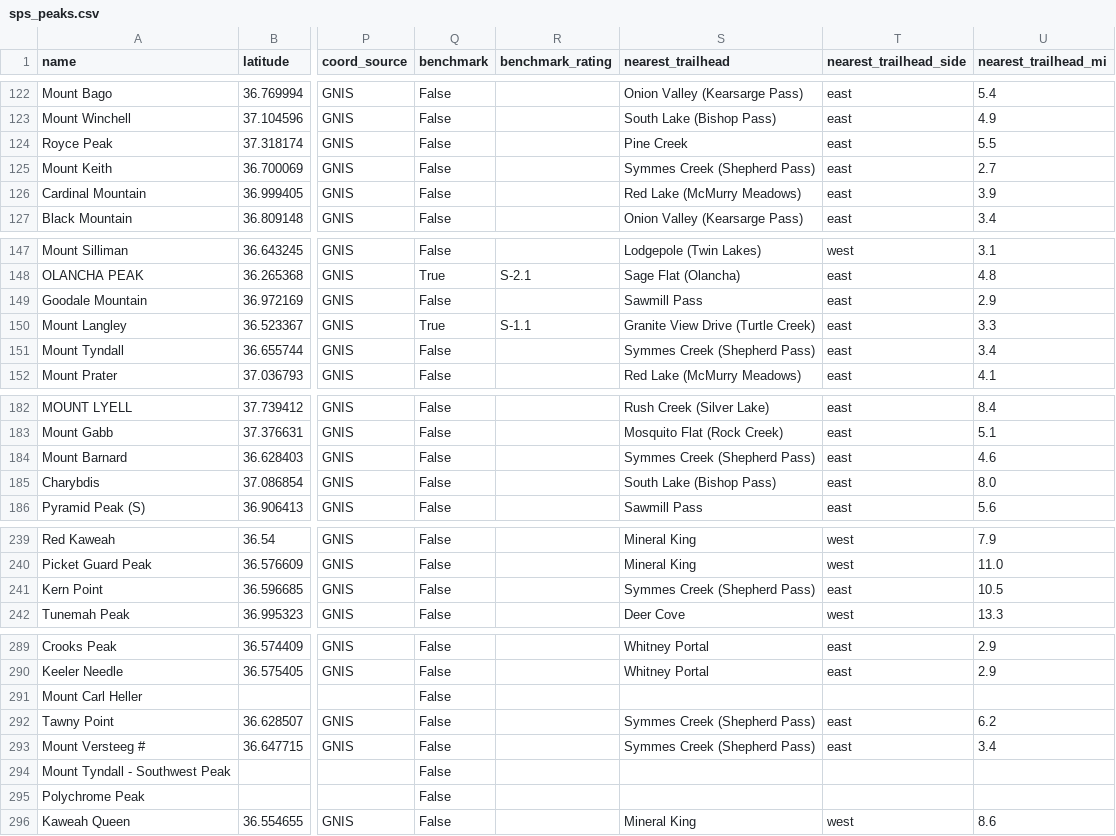
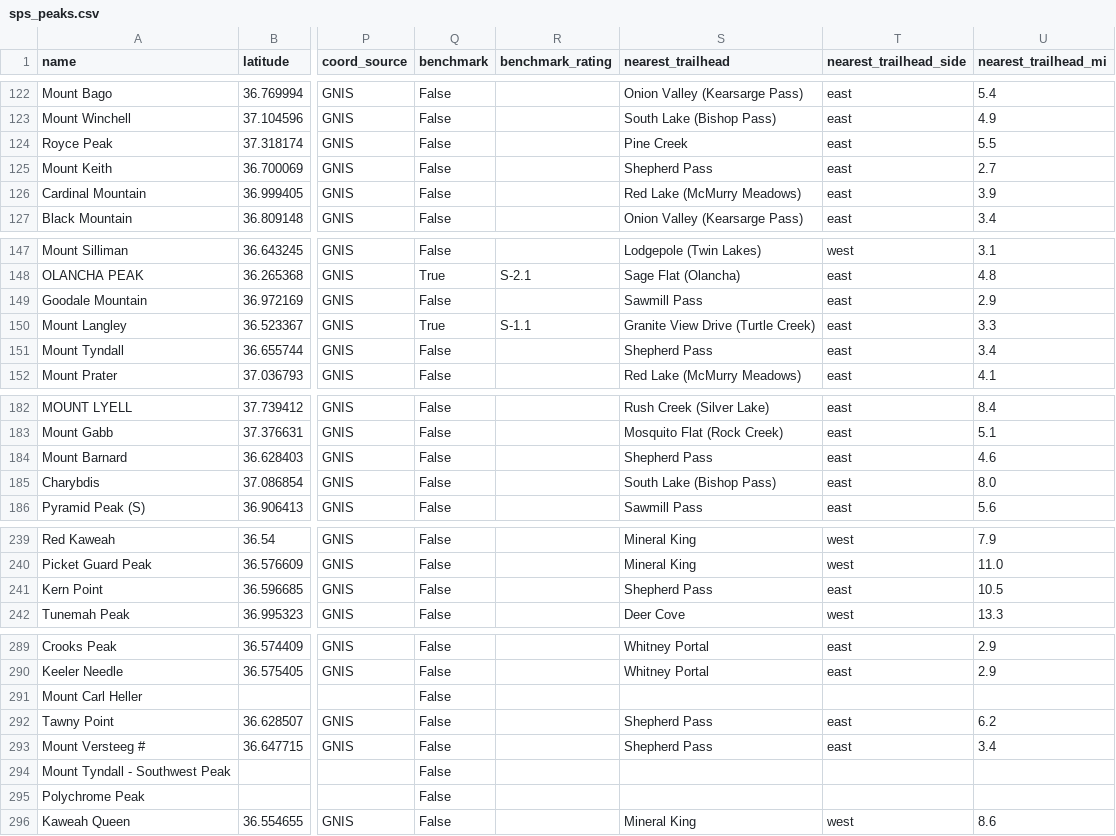
Before and after one commit to asideofkorn/sps-trip-planner, a CSV file: data/sps_peaks.csv, drawn as a sheet; only a part is shown, gaps mark what is left out; the diff covers the shown part only; the diff names each change by its address in the sheet, - before the commit and + after, or states it on an @@ line.

```diff
--- a/data/sps_peaks.csv
+++ b/data/sps_peaks.csv
-S125 (nearest_trailhead): Symmes Creek (Shepherd Pass)
+S125 (nearest_trailhead): Shepherd Pass
-S151 (nearest_trailhead): Symmes Creek (Shepherd Pass)
+S151 (nearest_trailhead): Shepherd Pass
-S184 (nearest_trailhead): Symmes Creek (Shepherd Pass)
+S184 (nearest_trailhead): Shepherd Pass
-S241 (nearest_trailhead): Symmes Creek (Shepherd Pass)
+S241 (nearest_trailhead): Shepherd Pass
-S292:S293 (nearest_trailhead): Symmes Creek (Shepherd Pass)
+S292:S293 (nearest_trailhead): Shepherd Pass
```
Also changed, not shown: 11 edited cells elsewhere in this file, data/trailheads.csv, 1 other file.
